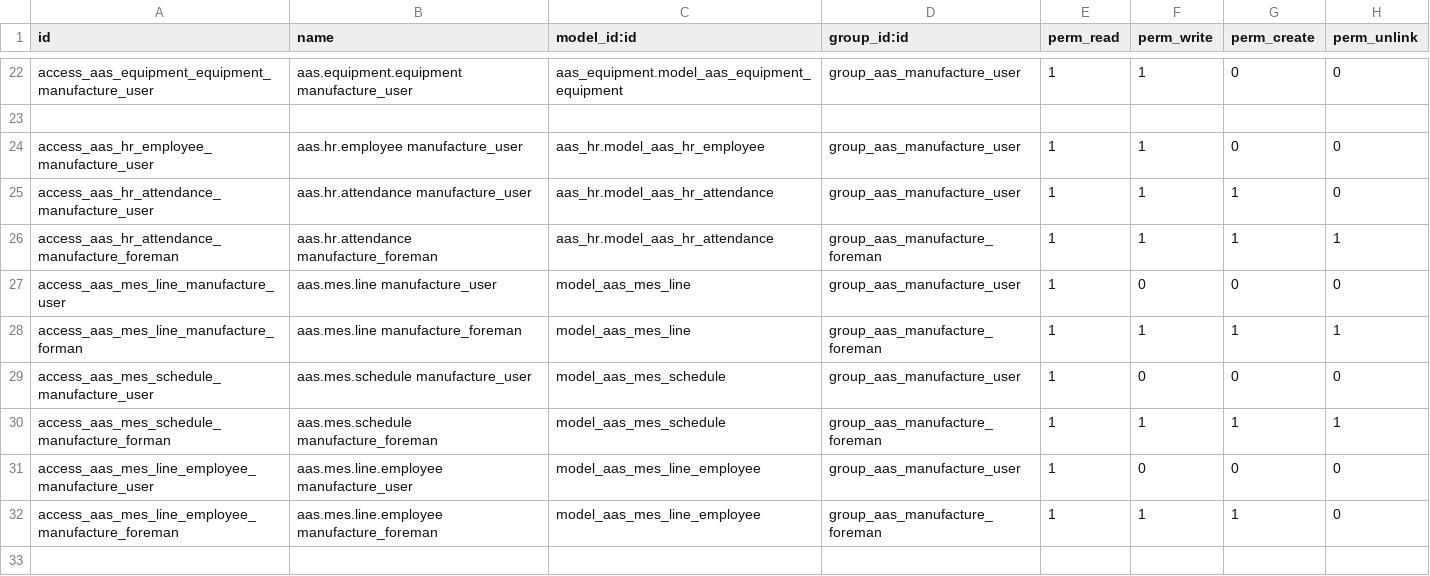
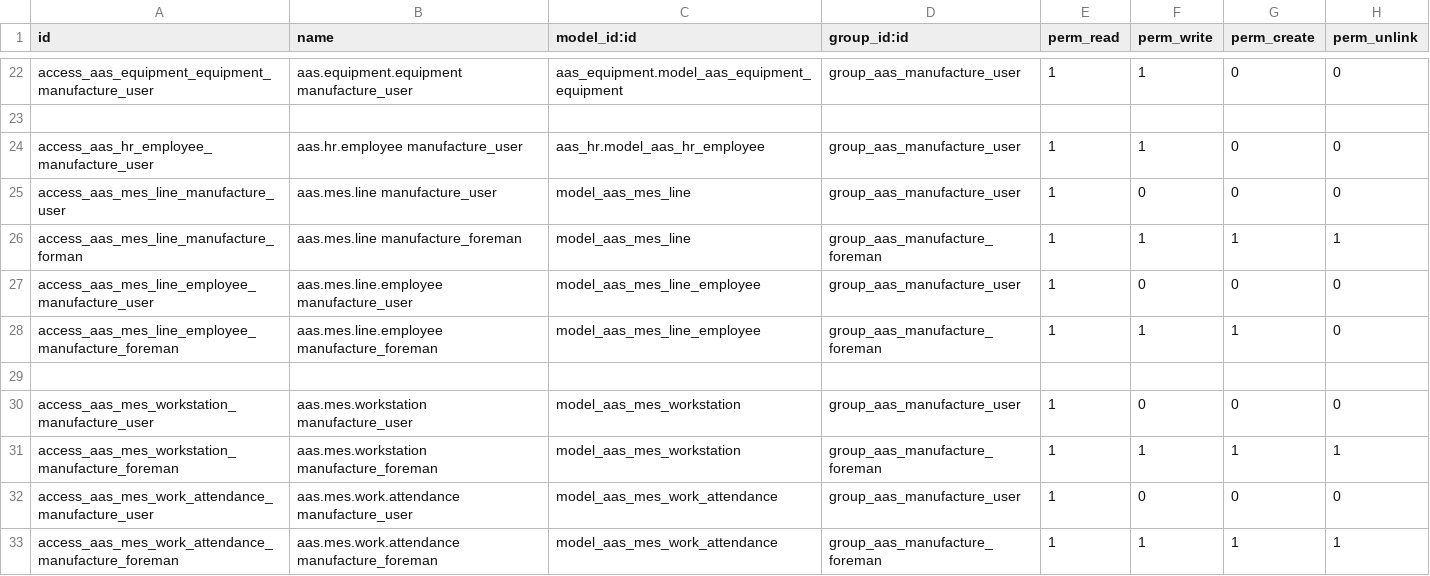
Before and after one commit to westlyou/aasnd, a CSV file: aaschina/aas_mes/security/ir.model.access.csv, drawn as a sheet; only a part is shown, gaps mark what is left out; removed rows and columns are numbered as before the commit, all else as after; the diff names each change by its address in the sheet, - before the commit and + after, or states it on an @@ line.

```diff
--- a/aaschina/aas_mes/security/ir.model.access.csv
+++ b/aaschina/aas_mes/security/ir.model.access.csv
-row 25: access_aas_hr_attendance_manufacture_user | aas.hr.attendance manufacture_user | aas_hr.model_aas_hr_attendance | group_aas_manufacture_user | 1 | 1 | 1 | 0
-row 26: access_aas_hr_attendance_manufacture_foreman | aas.hr.attendance manufacture_foreman | aas_hr.model_aas_hr_attendance | group_aas_manufacture_foreman | 1 | 1 | 1 | 1
-row 29: access_aas_mes_schedule_manufacture_user | aas.mes.schedule manufacture_user | model_aas_mes_schedule | group_aas_manufacture_user | 1 | 0 | 0 | 0
-row 30: access_aas_mes_schedule_manufacture_forman | aas.mes.schedule manufacture_foreman | model_aas_mes_schedule | group_aas_manufacture_foreman | 1 | 1 | 1 | 1
+row 29: (empty)
+row 30: access_aas_mes_workstation_manufacture_user | aas.mes.workstation manufacture_user | model_aas_mes_workstation | group_aas_manufacture_user | 1 | 0 | 0 | 0
+row 31: access_aas_mes_workstation_manufacture_foreman | aas.mes.workstation manufacture_foreman | model_aas_mes_workstation | group_aas_manufacture_foreman | 1 | 1 | 1 | 1
+row 32: access_aas_mes_work_attendance_manufacture_user | aas.mes.work.attendance manufacture_user | model_aas_mes_work_attendance | group_aas_manufacture_user | 1 | 0 | 0 | 0
+row 33: access_aas_mes_work_attendance_manufacture_foreman | aas.mes.work.attendance manufacture_foreman | model_aas_mes_work_attendance | group_aas_manufacture_foreman | 1 | 1 | 1 | 1
```
Also changed, not shown: aaschina/aas_hr/security/ir.model.access.csv, 16 other files.
